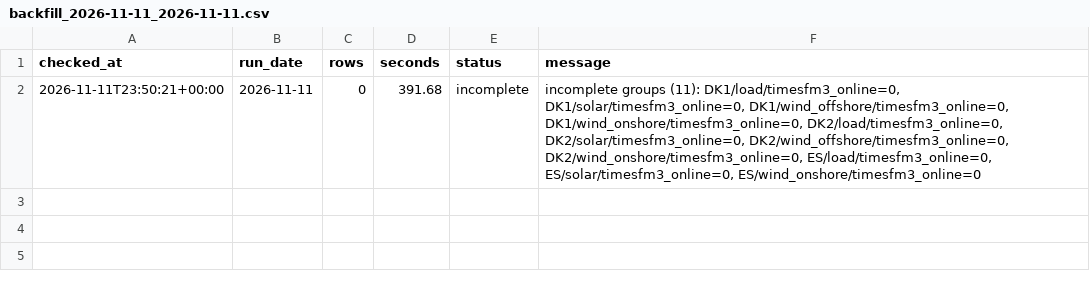
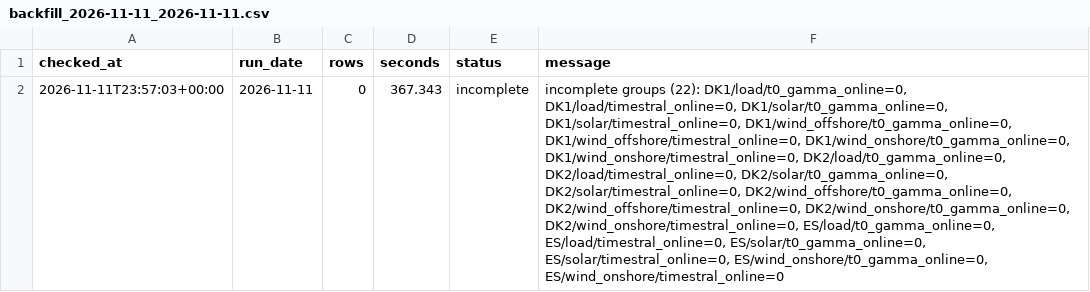
Before and after one commit to XiaoyuJIN97/tp-plus-plus-real-time-forecasting-dashboard, a CSV file: data/backfill/backfill_2026-11-11_2026-11-11.csv, drawn as a sheet; the diff names each change by its address in the sheet, - before the commit and + after, or states it on an @@ line.

```diff
--- a/data/backfill/backfill_2026-11-11_2026-11-11.csv
+++ b/data/backfill/backfill_2026-11-11_2026-11-11.csv
-A2 (checked_at): 2026-11-11T23:50:21+00:00
+A2 (checked_at): 2026-11-11T23:57:03+00:00
-D2 (seconds): 391.68
+D2 (seconds): 367.343
-F2 (message): incomplete groups (11): DK1/load/timesfm3_online=0, DK1/solar/timesfm3_online=0, DK1/wind_offshore/timesfm3_online=0, DK1/wind_onshore/timesfm3_online=0, DK2/load/timesfm3_online=0, DK2/solar/timesfm3_online=0, DK2/wind_offshore/timesfm3_online=0, DK2/wind_onshore/timesfm3_online=0, ES/load/timesfm3_online=0, ES/solar/timesfm3_online=0, ES/wind_onshore/timesfm3_online=0
+F2 (message): incomplete groups (22): DK1/load/t0_gamma_online=0, DK1/load/timestral_online=0, DK1/solar/t0_gamma_online=0, DK1/solar/timestral_online=0, DK1/wind_offshore/t0_gamma_online=0, DK1/wind_offshore/timestral_online=0, DK1/wind_onshore/t0_gamma_online=0, DK1/wind_onshore/timestral_online=0, DK2/load/t0_gamma_online=0, DK2/load/timestral_online=0, DK2/solar/t0_gamma_online=0, DK2/solar/timestral_online=0, DK2/wind_offshore/t0_gamma_online=0, DK2/wind_offshore/timestral_online=0, DK2/wind_onshore/t0_gamma_online=0, DK2/wind_onshore/timestral_online=0, ES/load/t0_gamma_online=0, ES/load/timestral_online=0, ES/solar/t0_gamma_online=0, ES/solar/timestral_online=0, ES/wind_onshore/t0_gamma_online=0, ES/wind_onshore/timestral_online=0
```
Also changed, not shown: data/backfill/backfill_latest.csv, data/issues/issue_log.csv.
